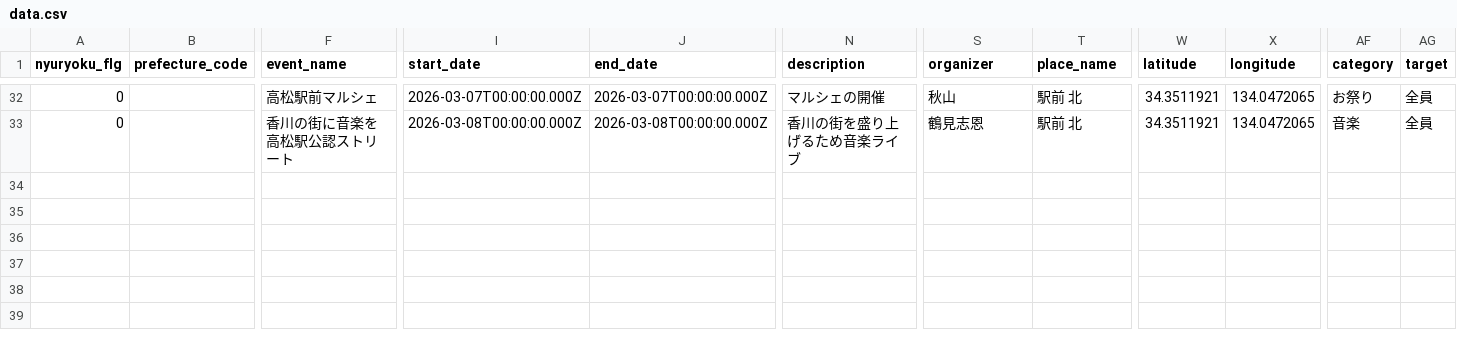
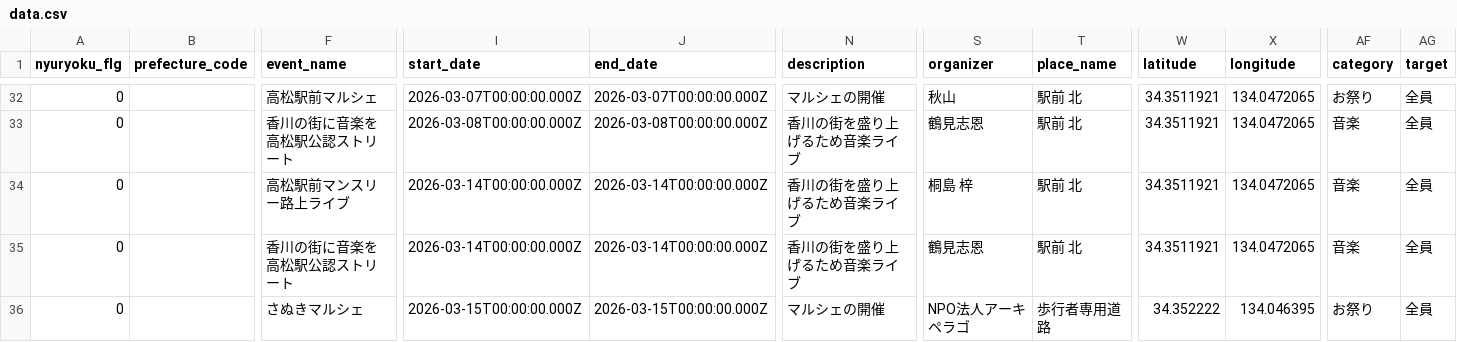
Before and after one commit to takamatsu-city/takamatsu-event-map, a CSV file: data.csv, drawn as a sheet; only a part is shown, gaps mark what is left out; rows hold the shown columns only; the diff names each change by its address in the sheet, - before the commit and + after, or states it on an @@ line.

```diff
--- a/data.csv
+++ b/data.csv
+row 34: 0 |  | 高松駅前マンスリー路上ライブ | 2026-03-14T00:00:00.000Z | 2026-03-14T00:00:00.000Z | 香川の街を盛り上げるため音楽ライブ | 桐島 梓 | 駅前 北 | 34.3511921 | 134.0472065 | 音楽 | 全員
+row 35: 0 |  | 香川の街に音楽を高松駅公認ストリート | 2026-03-14T00:00:00.000Z | 2026-03-14T00:00:00.000Z | 香川の街を盛り上げるため音楽ライブ | 鶴見志恩 | 駅前 北 | 34.3511921 | 134.0472065 | 音楽 | 全員
+row 36: 0 |  | さぬきマルシェ | 2026-03-15T00:00:00.000Z | 2026-03-15T00:00:00.000Z | マルシェの開催 | NPO法人アーキペラゴ | 歩行者専用道路 | 34.352222 | 134.046395 | お祭り | 全員
```
Also changed, not shown: 1 other file.
